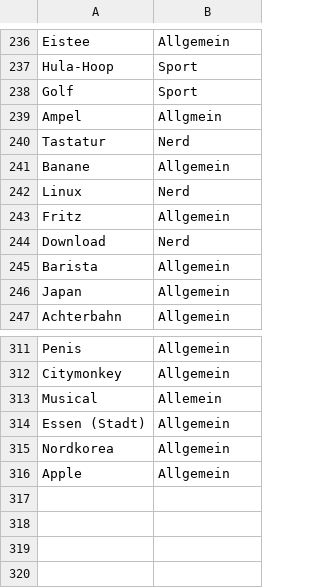
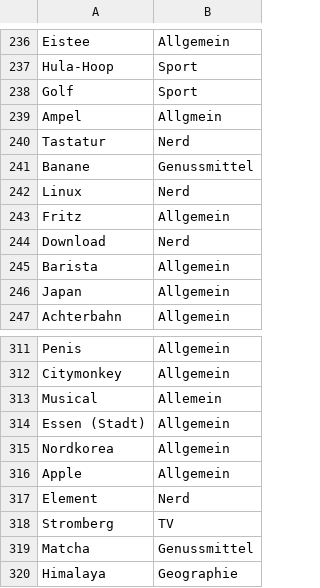
Before and after one commit to vansoest/Rick-T.github.io, a CSV file: JustOne/assets/data/terms.csv, drawn as a sheet; only a part is shown, gaps mark what is left out.

Commit message:
Updated terms.csv

```diff
--- a/JustOne/assets/data/terms.csv
+++ b/JustOne/assets/data/terms.csv
@@ -240,3 +240,3 @@ Ampel,Allgmein
 Tastatur,Nerd
-Banane,Allgemein
+Banane,Genussmittel
 Linux,Nerd
@@ -316 +316,5 @@ Nordkorea,Allgemein
 Apple,Allgemein
+Element,Nerd
+Stromberg,TV
+Matcha,Genussmittel
+Himalaya,Geographie
```
